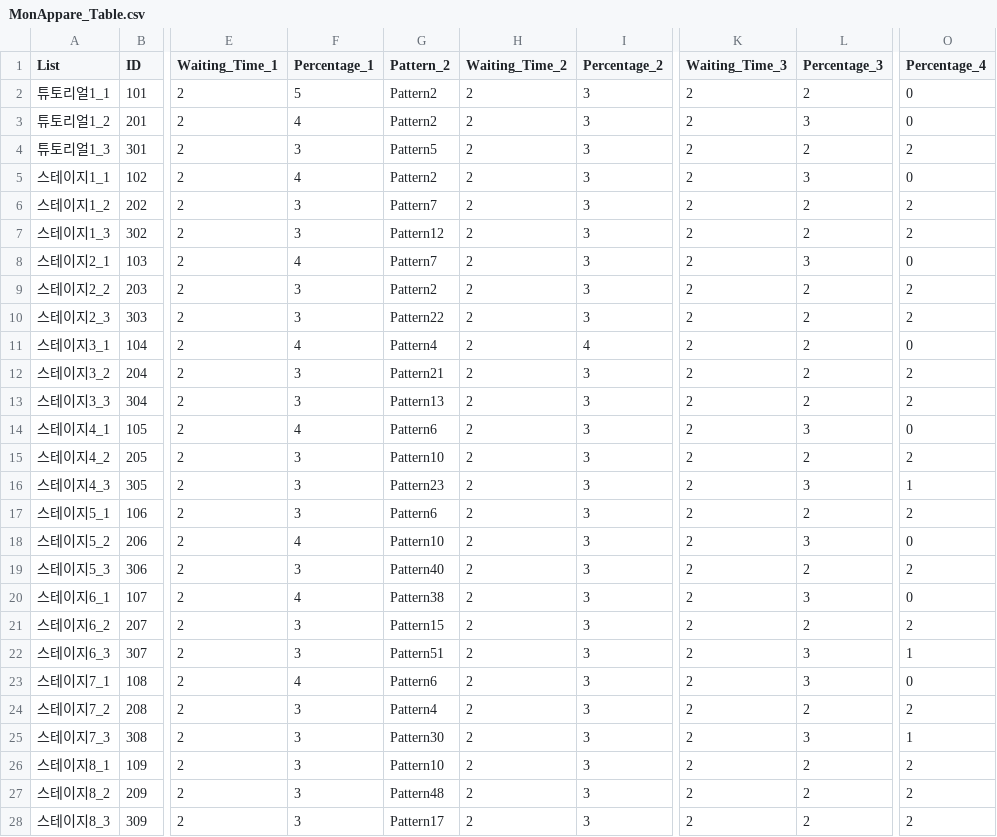
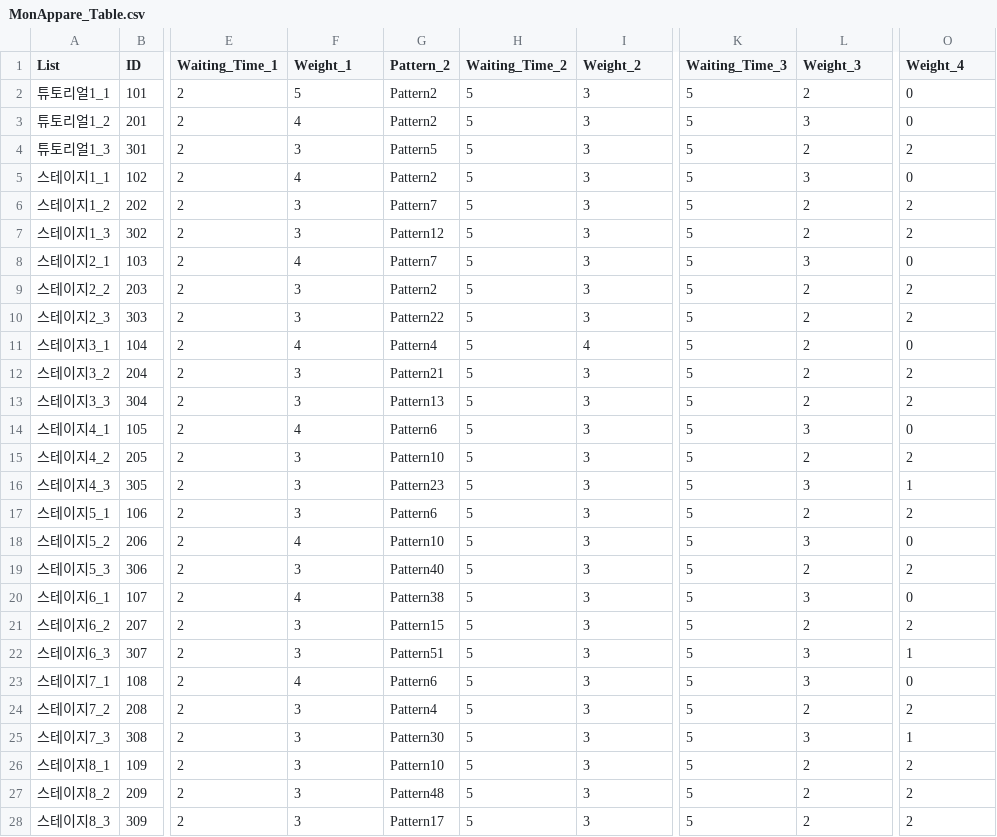
Before and after one commit to HAGU-G/Another-World-King, a CSV file: Assets/Resources/DataTables/MonAppare_Table.csv, drawn as a sheet; only a part is shown, gaps mark what is left out; the diff covers the shown part only; the diff names each change by its address in the sheet, - before the commit and + after, or states it on an @@ line.

```diff
--- a/Assets/Resources/DataTables/MonAppare_Table.csv
+++ b/Assets/Resources/DataTables/MonAppare_Table.csv
-F1: Percentage_1
+F1: Weight_1
-I1: Percentage_2
+I1: Weight_2
-L1: Percentage_3
+L1: Weight_3
-O1: Percentage_4
+O1: Weight_4
-H2:H28 (Waiting_Time_2): 2
+H2:H28 (Waiting_Time_2): 5
-K2:K28 (Waiting_Time_3): 2
+K2:K28 (Waiting_Time_3): 5
```
Also changed, not shown: 12 edited cells elsewhere in this file, Assets/Resources/DataTables/Char_Table.csv, Assets/Resources/DataTables/Mon_Table.csv, 27 other files.
